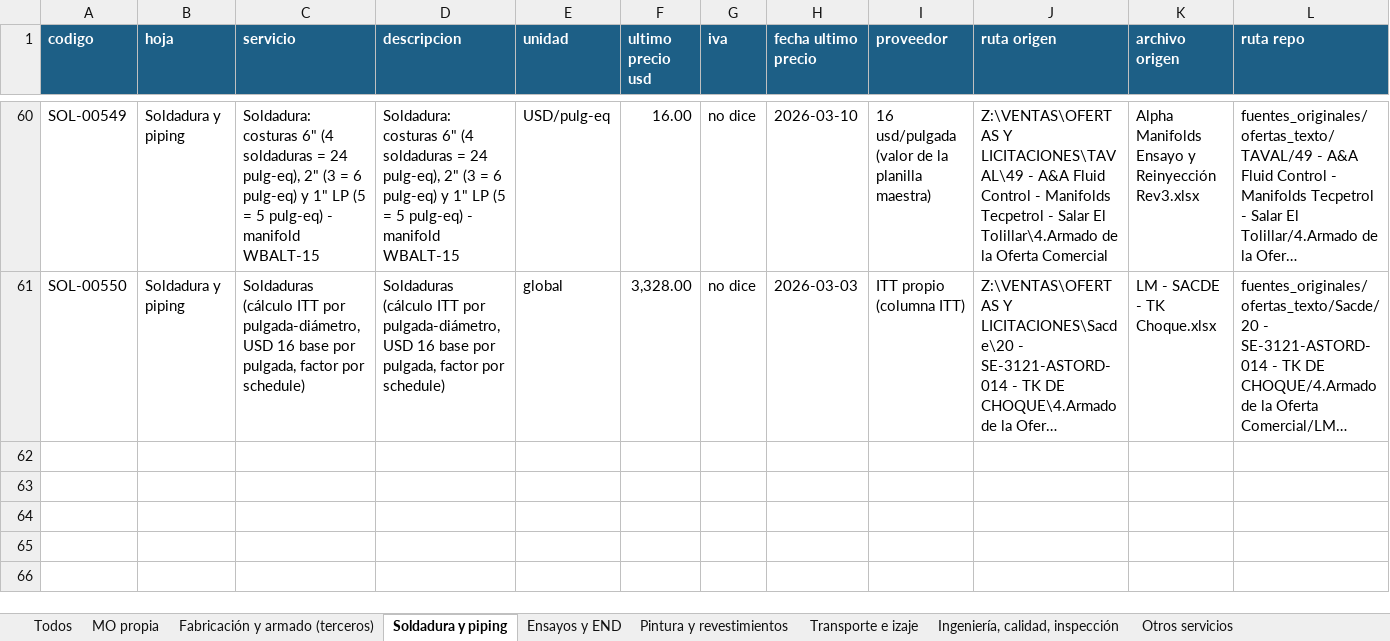
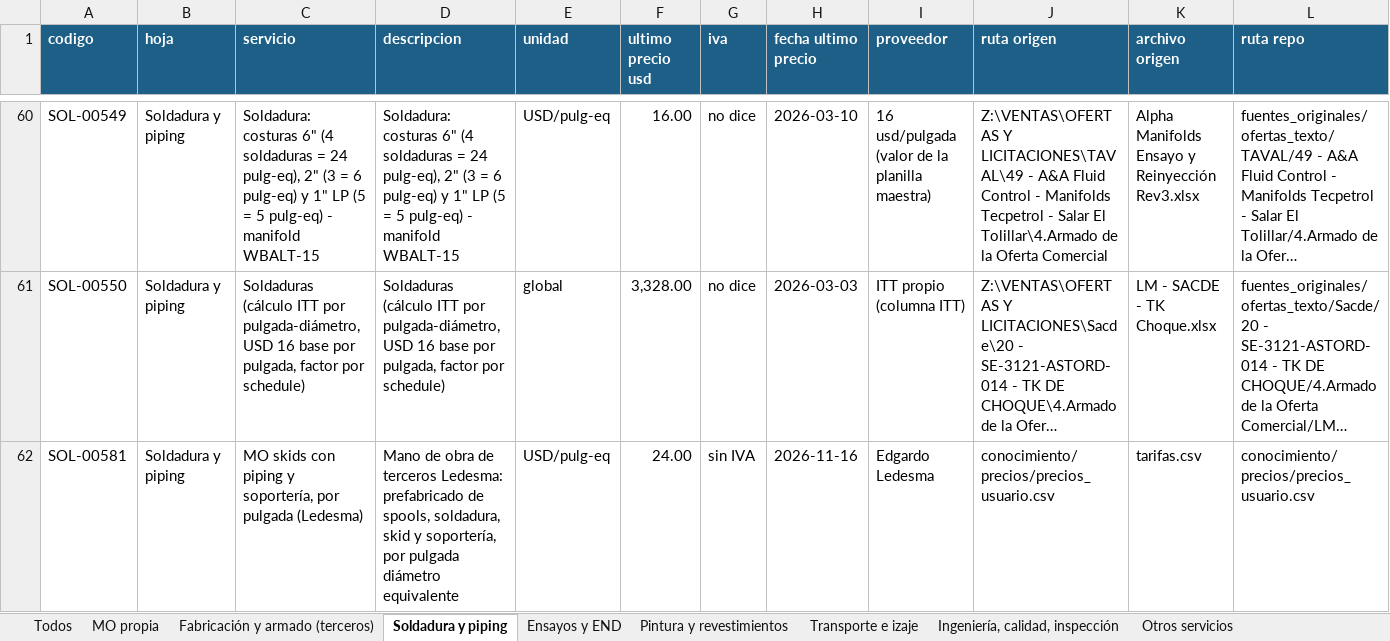
Before and after one commit to ricardoalvarezu2-cyber/cotizador-itt-2.0, an Excel workbook: conocimiento/precios/catalogo_servicios.xlsx, sheet Soldadura y piping, drawn as a sheet; only a part is shown, gaps mark what is left out; long unchanged cells end in …; values as stored, in another font and other column widths than the file's, no borders; rows hold the shown columns only; the diff names each change by its address in the sheet, - before the commit and + after, or states it on an @@ line.

```diff
--- a/conocimiento/precios/catalogo_servicios.xlsx (sheet Soldadura y piping)
+++ b/conocimiento/precios/catalogo_servicios.xlsx (sheet Soldadura y piping)
+row 62: SOL-00581 | Soldadura y piping | MO skids con piping y soportería, por pulgada (Ledesma) | Mano de obra de terceros Ledesma: prefabricado de spools, soldadura, skid y soportería, por pulgada diámetro equivalente | USD/pulg-eq | 24.00 | sin IVA | 2026-11-16 | Edgardo Ledesma | conocimiento/precios/precios_usuario.csv | tarifas.csv | conocimiento/precios/precios_usuario.csv
```
Also changed, not shown: sheet Todos, sheet Pintura y revestimientos, cotizaciones/COT26-0330-003_YPF_LIC70243_PUENTEMED/COT26-0330-003_YPF_Lic70243_PuenteMed.xlsx, cotizaciones/COT26-0330-003_YPF_LIC70243_PUENTEMED/COT26-0330-003_YPF_Lic70243_PuenteMed_planilla_modelo.xlsx, 26 other files.
